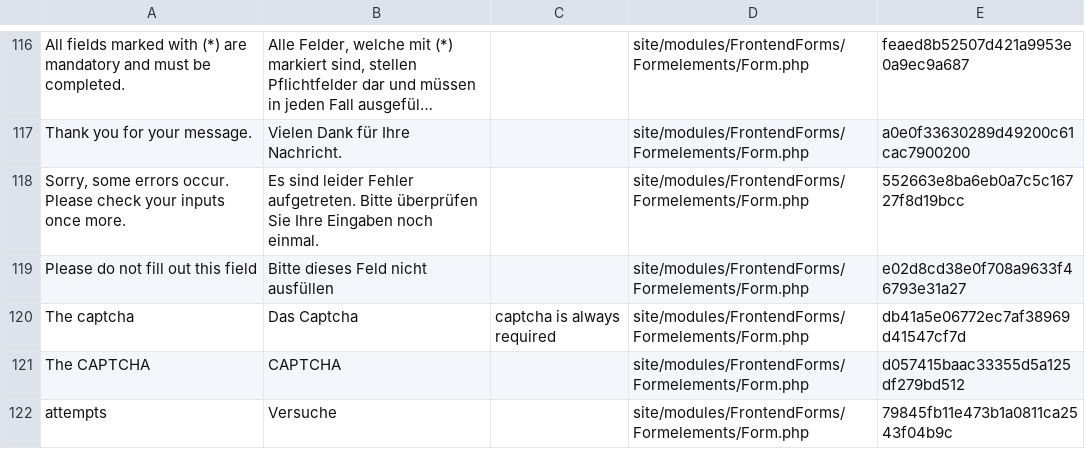
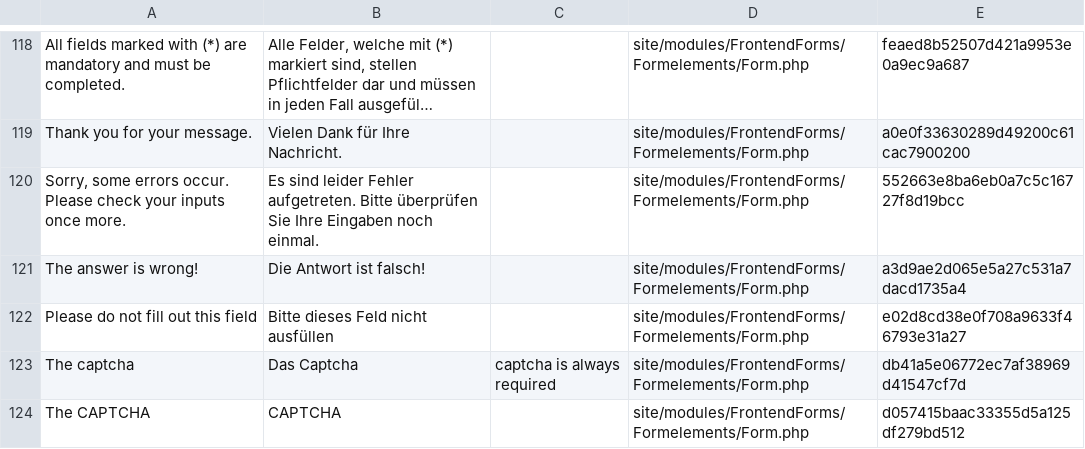
Before and after one commit to juergenweb/FrontendForms, a CSV file: languages/de.csv, drawn as a sheet; only a part is shown, gaps mark what is left out; the shorter side is filled out with more unchanged rows; long unchanged cells end in …; the diff covers the shown part only; the diff names each change by its address in the sheet, - before the commit and + after, or states it on an @@ line.

```diff
--- a/languages/de.csv
+++ b/languages/de.csv
+row 121: The answer is wrong! | Die Antwort ist falsch! |  | site/modules/FrontendForms/Formelements/Form.php | a3d9ae2d065e5a27c531a7dacd1735a4
```
Also changed, not shown: 16 added rows elsewhere in this file.
